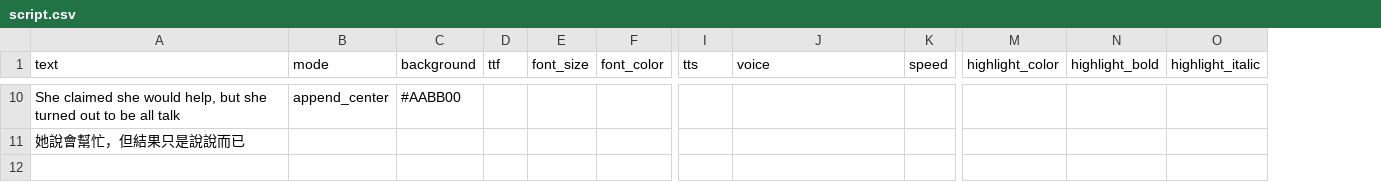
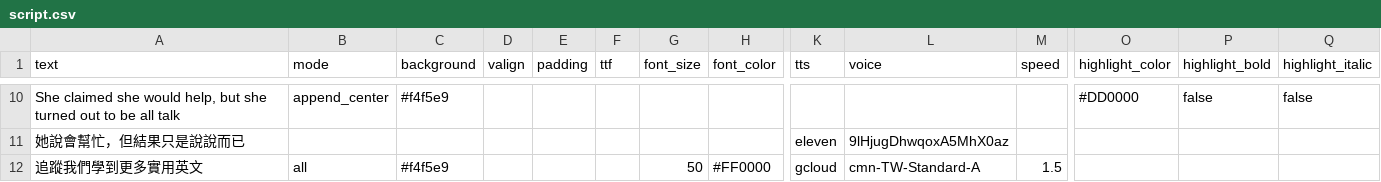
Before and after one commit to aaronlee86/reel, a CSV file: workspace/testCsv2Scene/script.csv, drawn as a sheet; only a part is shown, gaps mark what is left out; addresses are those after the commit; rows hold the shown columns only; the diff covers the shown part only; the diff names each change by its address in the sheet, - before the commit and + after, or states it on an @@ line.

Commit message:
add valign and padding in script and its config.json

```diff
--- a/workspace/testCsv2Scene/script.csv
+++ b/workspace/testCsv2Scene/script.csv
+column D (valign), empty
+column E (padding), empty
-C10 (background): #AABB00
+C10 (background): #f4f5e9
-O10 (highlight_color): (empty)
+O10 (highlight_color): #DD0000
-P10 (highlight_bold): (empty)
+P10 (highlight_bold): false
-Q10 (highlight_italic): (empty)
+Q10 (highlight_italic): false
-K11 (tts): (empty)
+K11 (tts): eleven
-L11 (voice): (empty)
+L11 (voice): 9lHjugDhwqoxA5MhX0az
+row 12: 追蹤我們學到更多實用英文 | all | #f4f5e9 |  |  |  | 50 | #FF0000 | gcloud | cmn-TW-Standard-A | 1.5
```
Also changed, not shown: 4 added rows, 4 removed rows and 20 edited cells elsewhere in this file, 8 other files.
